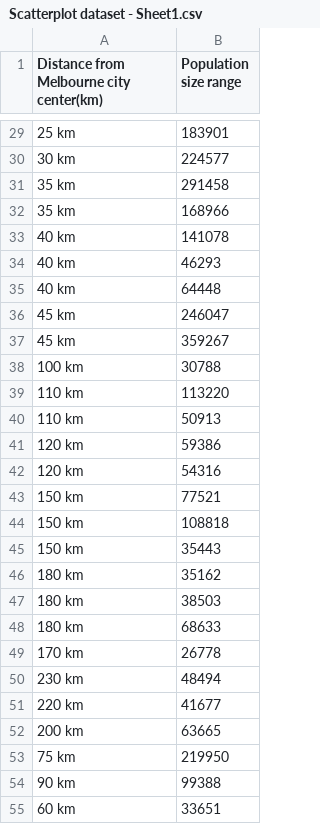
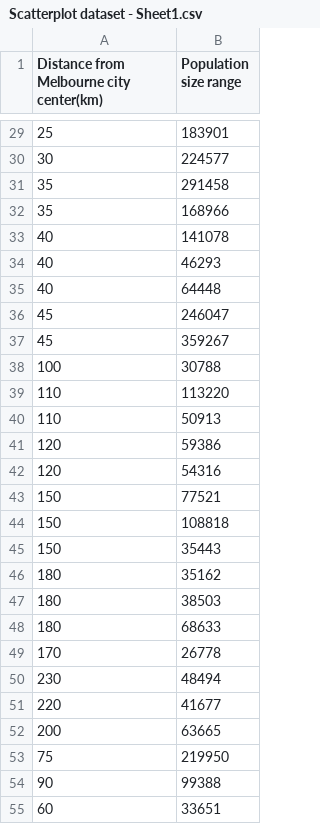
Before and after one commit to Kaixin0322/bubble_chart_dataset, a CSV file: Scatterplot dataset - Sheet1.csv, drawn as a sheet; only a part is shown, gaps mark what is left out; the diff covers the shown part only.

```diff
--- a/Scatterplot dataset - Sheet1.csv
+++ b/Scatterplot dataset - Sheet1.csv
@@ -29,27 +29,27 @@ Distance from Melbourne city center(km),Population size range
-25 km,183901
-30 km,224577
-35 km,291458
-35 km,168966
-40 km,141078
-40 km,46293
-40 km,64448
-45 km,246047
-45 km,359267
-100 km,30788
-110 km,113220
-110 km,50913
-120 km,59386
-120 km,54316
-150 km,77521
-150 km,108818
-150 km,35443
-180 km,35162
-180 km,38503
-180 km,68633
-170 km,26778
-230 km,48494
-220 km,41677
-200 km,63665
-75 km,219950
-90 km,99388
-60 km,33651
+25 ,183901
+30 ,224577
+35 ,291458
+35 ,168966
+40 ,141078
+40 ,46293
+40 ,64448
+45 ,246047
+45 ,359267
+100 ,30788
+110 ,113220
+110 ,50913
+120 ,59386
+120 ,54316
+150 ,77521
+150 ,108818
+150 ,35443
+180 ,35162
+180 ,38503
+180 ,68633
+170 ,26778
+230 ,48494
+220 ,41677
+200 ,63665
+75 ,219950
+90 ,99388
+60 ,33651
```
Also changed, not shown: 36 edited cells elsewhere in this file.
